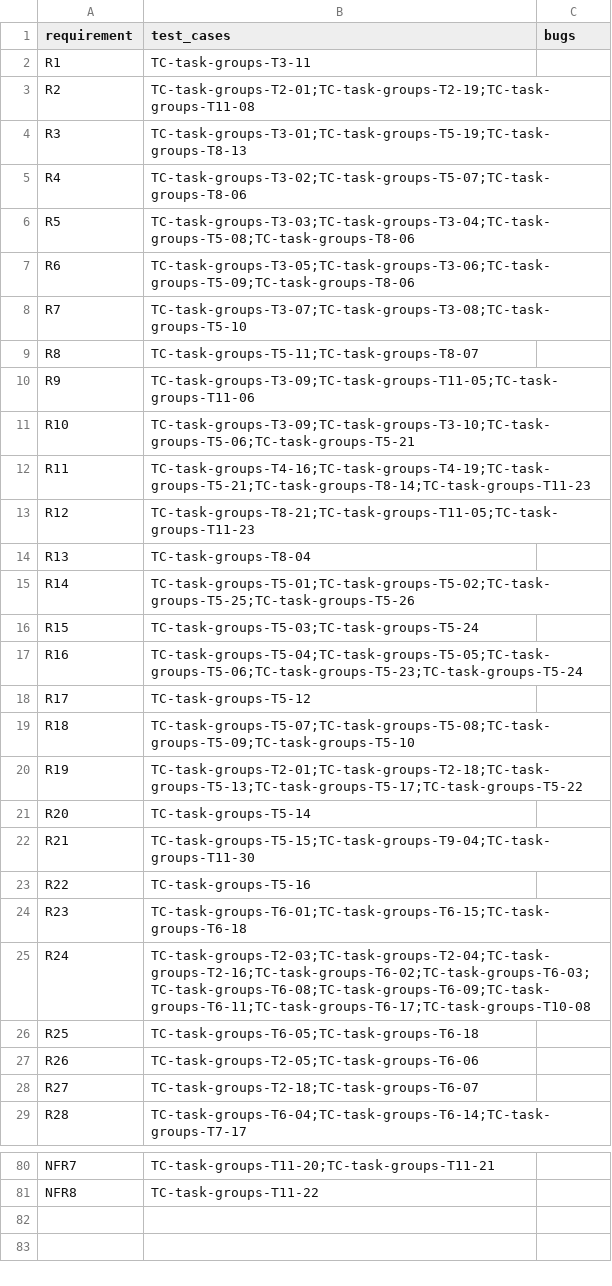
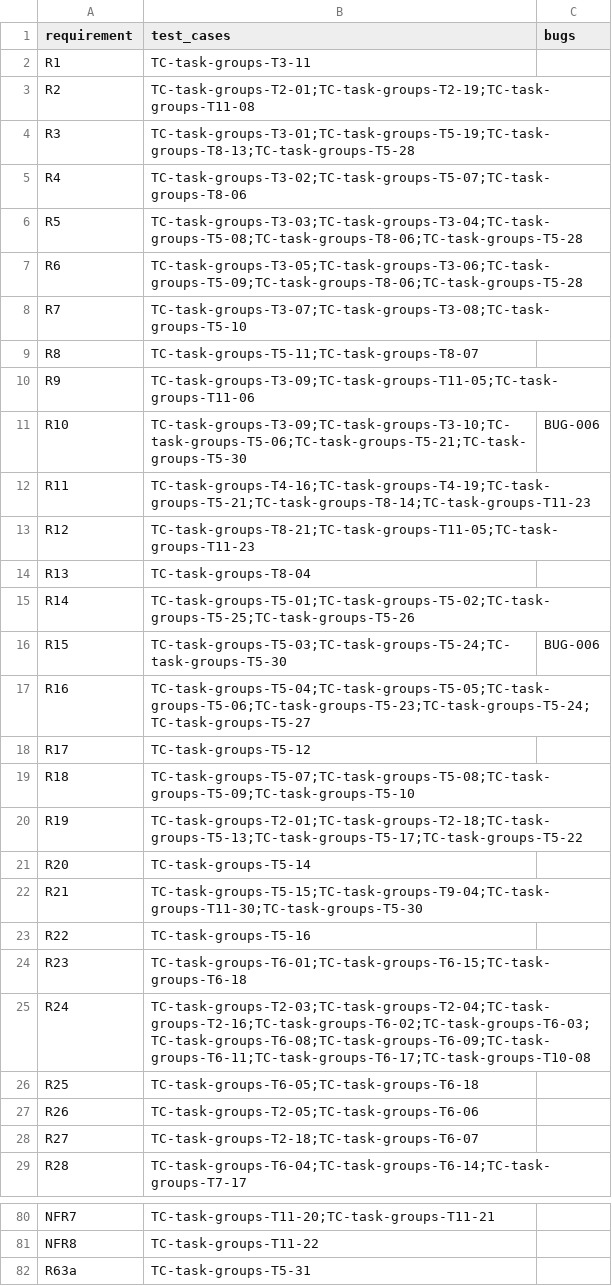
Before and after one commit to pham-cao/todo-list, a CSV file: docs/project/specs/task-groups/qa/traceability-matrix.csv, drawn as a sheet; only a part is shown, gaps mark what is left out.

```diff
--- a/docs/project/specs/task-groups/qa/traceability-matrix.csv
+++ b/docs/project/specs/task-groups/qa/traceability-matrix.csv
@@ -3,6 +3,6 @@ R1,TC-task-groups-T3-11,
 R2,TC-task-groups-T2-01;TC-task-groups-T2-19;TC-task-groups-T11-08,
-R3,TC-task-groups-T3-01;TC-task-groups-T5-19;TC-task-groups-T8-13,
+R3,TC-task-groups-T3-01;TC-task-groups-T5-19;TC-task-groups-T8-13;TC-task-groups-T5-28,
 R4,TC-task-groups-T3-02;TC-task-groups-T5-07;TC-task-groups-T8-06,
-R5,TC-task-groups-T3-03;TC-task-groups-T3-04;TC-task-groups-T5-08;TC-task-groups-T8-06,
-R6,TC-task-groups-T3-05;TC-task-groups-T3-06;TC-task-groups-T5-09;TC-task-groups-T8-06,
+R5,TC-task-groups-T3-03;TC-task-groups-T3-04;TC-task-groups-T5-08;TC-task-groups-T8-06;TC-task-groups-T5-28,
+R6,TC-task-groups-T3-05;TC-task-groups-T3-06;TC-task-groups-T5-09;TC-task-groups-T8-06;TC-task-groups-T5-28,
 R7,TC-task-groups-T3-07;TC-task-groups-T3-08;TC-task-groups-T5-10,
@@ -10,3 +10,3 @@ R8,TC-task-groups-T5-11;TC-task-groups-T8-07,
 R9,TC-task-groups-T3-09;TC-task-groups-T11-05;TC-task-groups-T11-06,
-R10,TC-task-groups-T3-09;TC-task-groups-T3-10;TC-task-groups-T5-06;TC-task-groups-T5-21,
+R10,TC-task-groups-T3-09;TC-task-groups-T3-10;TC-task-groups-T5-06;TC-task-groups-T5-21;TC-task-groups-T5-30,BUG-006
 R11,TC-task-groups-T4-16;TC-task-groups-T4-19;TC-task-groups-T5-21;TC-task-groups-T8-14;TC-task-groups-T11-23,
@@ -15,4 +15,4 @@ R13,TC-task-groups-T8-04,
 R14,TC-task-groups-T5-01;TC-task-groups-T5-02;TC-task-groups-T5-25;TC-task-groups-T5-26,
-R15,TC-task-groups-T5-03;TC-task-groups-T5-24,
-R16,TC-task-groups-T5-04;TC-task-groups-T5-05;TC-task-groups-T5-06;TC-task-groups-T5-23;TC-task-groups-T5-24,
+R15,TC-task-groups-T5-03;TC-task-groups-T5-24;TC-task-groups-T5-30,BUG-006
+R16,TC-task-groups-T5-04;TC-task-groups-T5-05;TC-task-groups-T5-06;TC-task-groups-T5-23;TC-task-groups-T5-24;TC-task-groups-T5-27,
 R17,TC-task-groups-T5-12,
@@ -21,3 +21,3 @@ R19,TC-task-groups-T2-01;TC-task-groups-T2-18;TC-task-groups-T5-13;TC-task-group
 R20,TC-task-groups-T5-14,
-R21,TC-task-groups-T5-15;TC-task-groups-T9-04;TC-task-groups-T11-30,
+R21,TC-task-groups-T5-15;TC-task-groups-T9-04;TC-task-groups-T11-30;TC-task-groups-T5-30,
 R22,TC-task-groups-T5-16,
@@ -81 +81,2 @@ NFR7,TC-task-groups-T11-20;TC-task-groups-T11-21,
 NFR8,TC-task-groups-T11-22,
+R63a,TC-task-groups-T5-31,
```
Also changed, not shown: docs/project/bugs/bug-log.csv, docs/project/specs/task-groups/qa/test-cases.csv, 17 other files.
